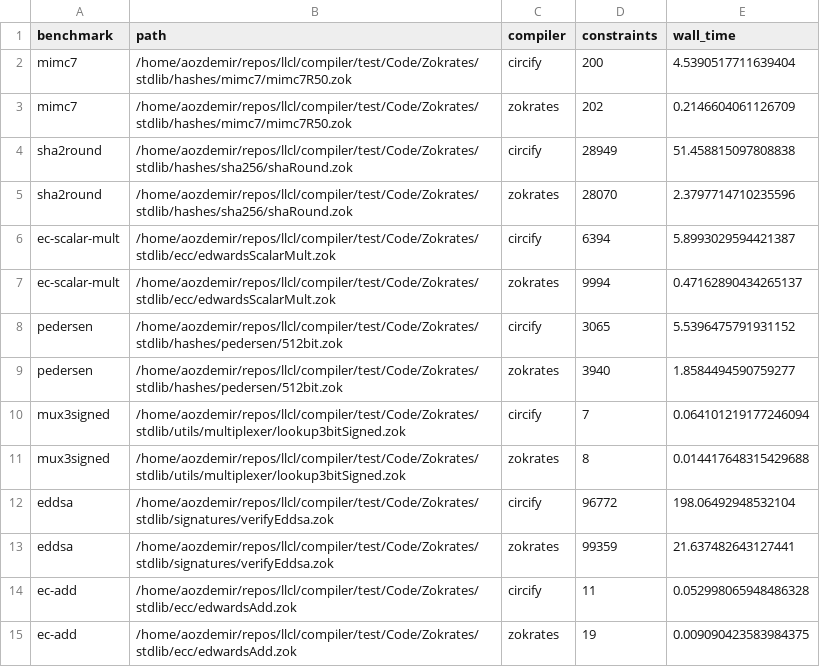
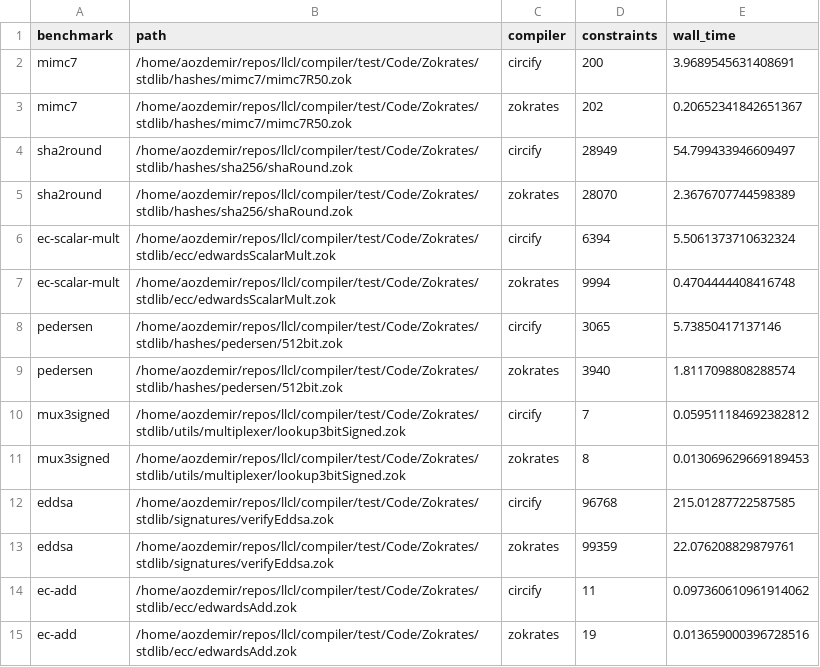
Before and after one commit to circify/compiler, a CSV file: eval/zokrates/results.csv, drawn as a sheet.

Commit message:
Update eval

```diff
--- a/eval/zokrates/results.csv
+++ b/eval/zokrates/results.csv
@@ -1,15 +1,15 @@
 benchmark,path,compiler,constraints,wall_time
-mimc7,/home/aozdemir/repos/llcl/compiler/test/Code/Zokrates/stdlib/hashes/mimc7/mimc7R50.zok,circify,200,4.5390517711639404
-mimc7,/home/aozdemir/repos/llcl/compiler/test/Code/Zokrates/stdlib/hashes/mimc7/mimc7R50.zok,zokrates,202,0.2146604061126709
-sha2round,/home/aozdemir/repos/llcl/compiler/test/Code/Zokrates/stdlib/hashes/sha256/shaRound.zok,circify,28949,51.458815097808838
-sha2round,/home/aozdemir/repos/llcl/compiler/test/Code/Zokrates/stdlib/hashes/sha256/shaRound.zok,zokrates,28070,2.3797714710235596
-ec-scalar-mult,/home/aozdemir/repos/llcl/compiler/test/Code/Zokrates/stdlib/ecc/edwardsScalarMult.zok,circify,6394,5.8993029594421387
-ec-scalar-mult,/home/aozdemir/repos/llcl/compiler/test/Code/Zokrates/stdlib/ecc/edwardsScalarMult.zok,zokrates,9994,0.47162890434265137
-pedersen,/home/aozdemir/repos/llcl/compiler/test/Code/Zokrates/stdlib/hashes/pedersen/512bit.zok,circify,3065,5.5396475791931152
-pedersen,/home/aozdemir/repos/llcl/compiler/test/Code/Zokrates/stdlib/hashes/pedersen/512bit.zok,zokrates,3940,1.8584494590759277
-mux3signed,/home/aozdemir/repos/llcl/compiler/test/Code/Zokrates/stdlib/utils/multiplexer/lookup3bitSigned.zok,circify,7,0.064101219177246094
-mux3signed,/home/aozdemir/repos/llcl/compiler/test/Code/Zokrates/stdlib/utils/multiplexer/lookup3bitSigned.zok,zokrates,8,0.014417648315429688
-eddsa,/home/aozdemir/repos/llcl/compiler/test/Code/Zokrates/stdlib/signatures/verifyEddsa.zok,circify,96772,198.06492948532104
-eddsa,/home/aozdemir/repos/llcl/compiler/test/Code/Zokrates/stdlib/signatures/verifyEddsa.zok,zokrates,99359,21.637482643127441
-ec-add,/home/aozdemir/repos/llcl/compiler/test/Code/Zokrates/stdlib/ecc/edwardsAdd.zok,circify,11,0.052998065948486328
-ec-add,/home/aozdemir/repos/llcl/compiler/test/Code/Zokrates/stdlib/ecc/edwardsAdd.zok,zokrates,19,0.009090423583984375
+mimc7,/home/aozdemir/repos/llcl/compiler/test/Code/Zokrates/stdlib/hashes/mimc7/mimc7R50.zok,circify,200,3.9689545631408691
+mimc7,/home/aozdemir/repos/llcl/compiler/test/Code/Zokrates/stdlib/hashes/mimc7/mimc7R50.zok,zokrates,202,0.20652341842651367
+sha2round,/home/aozdemir/repos/llcl/compiler/test/Code/Zokrates/stdlib/hashes/sha256/shaRound.zok,circify,28949,54.799433946609497
+sha2round,/home/aozdemir/repos/llcl/compiler/test/Code/Zokrates/stdlib/hashes/sha256/shaRound.zok,zokrates,28070,2.3676707744598389
+ec-scalar-mult,/home/aozdemir/repos/llcl/compiler/test/Code/Zokrates/stdlib/ecc/edwardsScalarMult.zok,circify,6394,5.5061373710632324
+ec-scalar-mult,/home/aozdemir/repos/llcl/compiler/test/Code/Zokrates/stdlib/ecc/edwardsScalarMult.zok,zokrates,9994,0.4704444408416748
+pedersen,/home/aozdemir/repos/llcl/compiler/test/Code/Zokrates/stdlib/hashes/pedersen/512bit.zok,circify,3065,5.73850417137146
+pedersen,/home/aozdemir/repos/llcl/compiler/test/Code/Zokrates/stdlib/hashes/pedersen/512bit.zok,zokrates,3940,1.8117098808288574
+mux3signed,/home/aozdemir/repos/llcl/compiler/test/Code/Zokrates/stdlib/utils/multiplexer/lookup3bitSigned.zok,circify,7,0.059511184692382812
+mux3signed,/home/aozdemir/repos/llcl/compiler/test/Code/Zokrates/stdlib/utils/multiplexer/lookup3bitSigned.zok,zokrates,8,0.013069629669189453
+eddsa,/home/aozdemir/repos/llcl/compiler/test/Code/Zokrates/stdlib/signatures/verifyEddsa.zok,circify,96768,215.01287722587585
+eddsa,/home/aozdemir/repos/llcl/compiler/test/Code/Zokrates/stdlib/signatures/verifyEddsa.zok,zokrates,99359,22.076208829879761
+ec-add,/home/aozdemir/repos/llcl/compiler/test/Code/Zokrates/stdlib/ecc/edwardsAdd.zok,circify,11,0.097360610961914062
+ec-add,/home/aozdemir/repos/llcl/compiler/test/Code/Zokrates/stdlib/ecc/edwardsAdd.zok,zokrates,19,0.013659000396728516
```
Also changed, not shown: eval/pequin/results.csv, 3 other files.
